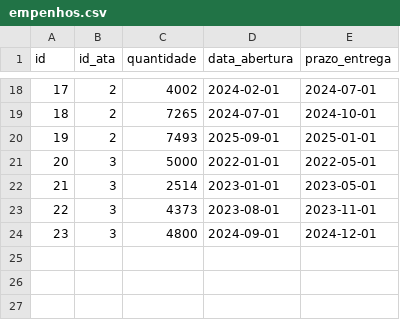
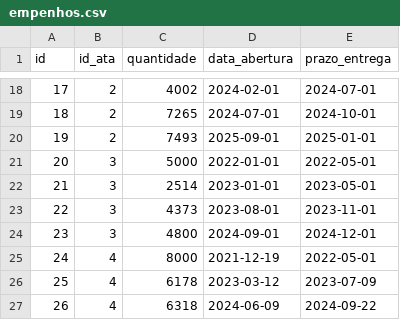
Before and after one commit to anasosl/EstocAI, a CSV file: frontend/public/mocks/csv/empenhos.csv, drawn as a sheet; only a part is shown, gaps mark what is left out; the diff names each change by its address in the sheet, - before the commit and + after, or states it on an @@ line.

```diff
--- a/frontend/public/mocks/csv/empenhos.csv
+++ b/frontend/public/mocks/csv/empenhos.csv
+row 25: 24 | 4 | 8000 | 2021-12-19 | 2022-05-01
+row 26: 25 | 4 | 6178 | 2023-03-12 | 2023-07-09
+row 27: 26 | 4 | 6318 | 2024-06-09 | 2024-09-22
```
Also changed, not shown: frontend/public/mocks/csv/atas_registro_precos.csv, 7 other files.
